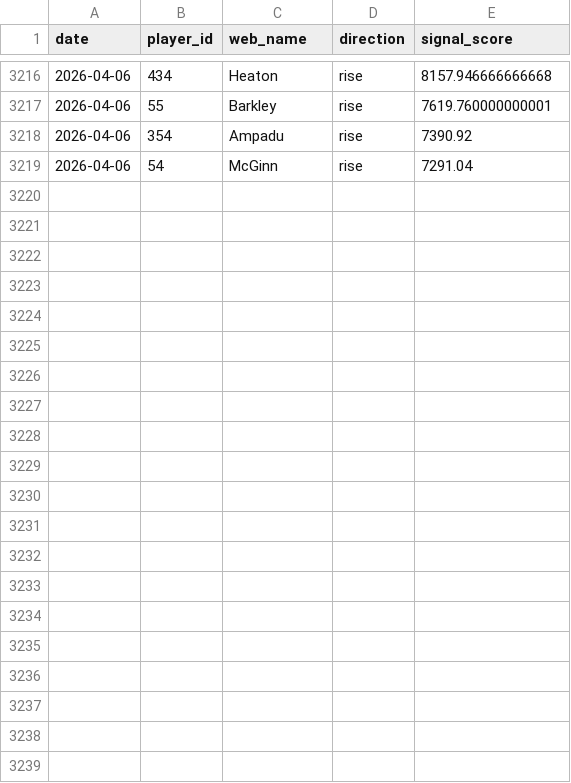
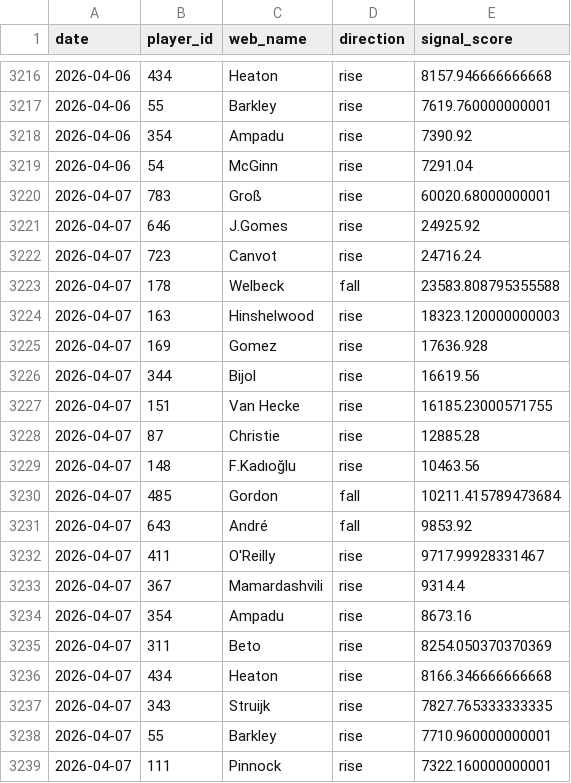
Before and after one commit to dauadaishaya9-lab/Fpl-price-predictor-, a CSV file: data/summary.csv, drawn as a sheet; only a part is shown, gaps mark what is left out; the diff names each change by its address in the sheet, - before the commit and + after, or states it on an @@ line.

```diff
--- a/data/summary.csv
+++ b/data/summary.csv
+row 3220: 2026-04-07 | 783 | Groß | rise | 60020.68000000001
+row 3221: 2026-04-07 | 646 | J.Gomes | rise | 24925.92
+row 3222: 2026-04-07 | 723 | Canvot | rise | 24716.24
+row 3223: 2026-04-07 | 178 | Welbeck | fall | 23583.808795355588
+row 3224: 2026-04-07 | 163 | Hinshelwood | rise | 18323.120000000003
+row 3225: 2026-04-07 | 169 | Gomez | rise | 17636.928
+row 3226: 2026-04-07 | 344 | Bijol | rise | 16619.56
+row 3227: 2026-04-07 | 151 | Van Hecke | rise | 16185.23000571755
+row 3228: 2026-04-07 | 87 | Christie | rise | 12885.28
+row 3229: 2026-04-07 | 148 | F.Kadıoğlu | rise | 10463.56
+row 3230: 2026-04-07 | 485 | Gordon | fall | 10211.415789473684
+row 3231: 2026-04-07 | 643 | André | fall | 9853.92
+row 3232: 2026-04-07 | 411 | O'Reilly | rise | 9717.99928331467
+row 3233: 2026-04-07 | 367 | Mamardashvili | rise | 9314.4
+row 3234: 2026-04-07 | 354 | Ampadu | rise | 8673.16
+row 3235: 2026-04-07 | 311 | Beto | rise | 8254.050370370369
+row 3236: 2026-04-07 | 434 | Heaton | rise | 8166.346666666668
+row 3237: 2026-04-07 | 343 | Struijk | rise | 7827.765333333335
+row 3238: 2026-04-07 | 55 | Barkley | rise | 7710.960000000001
+row 3239: 2026-04-07 | 111 | Pinnock | rise | 7322.160000000001
```
Also changed, not shown: data/evaluation.csv, data/last_prices.csv, 4 other files.
